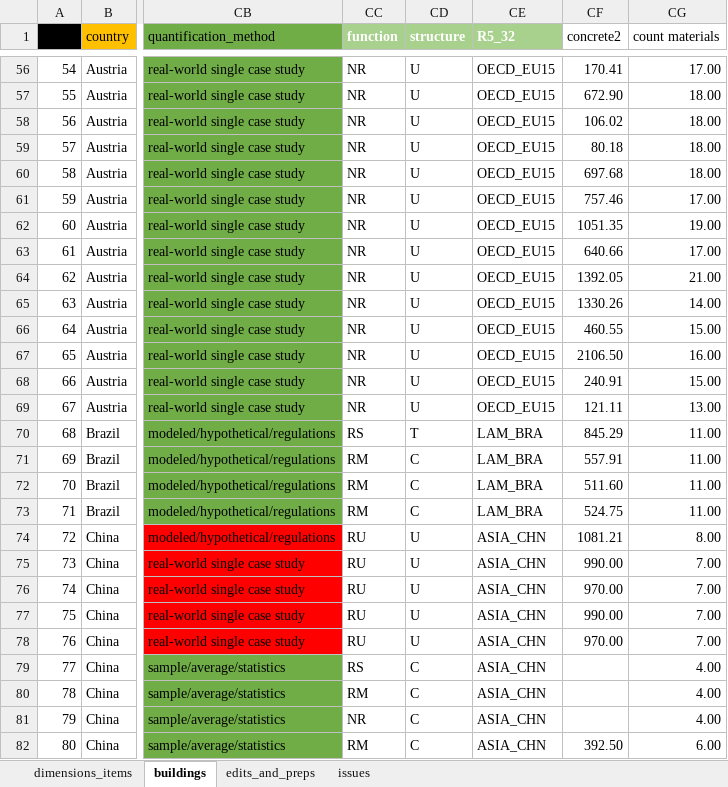
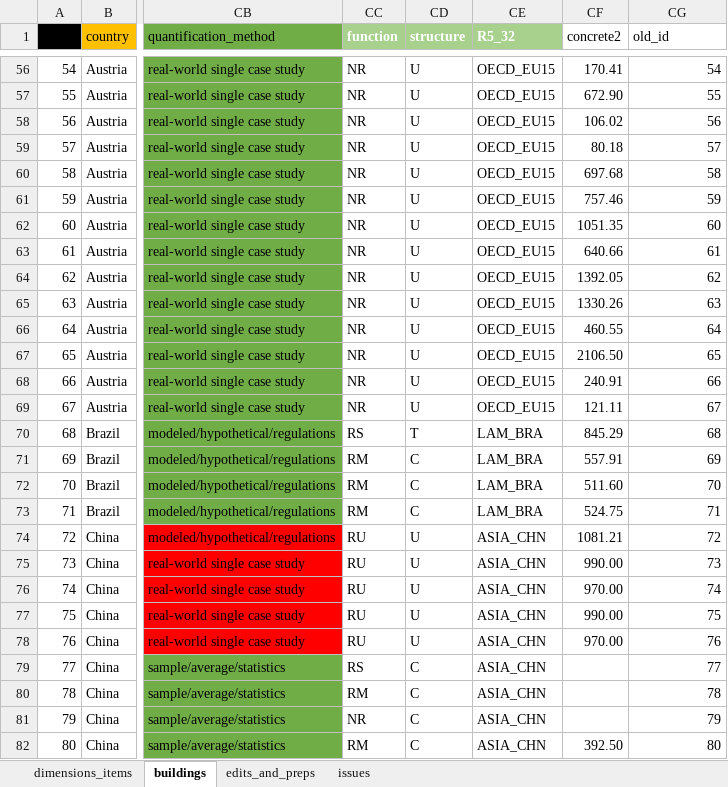
Before and after one commit to TomerFishman/MaterialIntensityEstimator, an Excel workbook: data_input_and_ml_processing/buildings_v2.xlsx, sheet buildings, drawn as a sheet; only a part is shown, gaps mark what is left out; values as stored, in another font and other column widths than the file's, no borders; charts and pictures and table styles not drawn; the diff covers the shown part only; the diff names each change by its address in the sheet, - before the commit and + after, or states it on an @@ line.

```diff
--- a/data_input_and_ml_processing/buildings_v2.xlsx (sheet buildings)
+++ b/data_input_and_ml_processing/buildings_v2.xlsx (sheet buildings)
-CG1: count materials
+CG1: old_id
-CG56 (old_id): 17.00
+CG56 (old_id): 54
-CG57 (old_id): 18.00
+CG57 (old_id): 55
-CG58 (old_id): 18.00
+CG58 (old_id): 56
-CG59 (old_id): 18.00
+CG59 (old_id): 57
-CG60 (old_id): 18.00
+CG60 (old_id): 58
-CG61 (old_id): 17.00
+CG61 (old_id): 59
-CG62 (old_id): 19.00
+CG62 (old_id): 60
-CG63 (old_id): 17.00
+CG63 (old_id): 61
-CG64 (old_id): 21.00
+CG64 (old_id): 62
-CG65 (old_id): 14.00
+CG65 (old_id): 63
-CG66 (old_id): 15.00
+CG66 (old_id): 64
-CG67 (old_id): 16.00
+CG67 (old_id): 65
-CG68 (old_id): 15.00
+CG68 (old_id): 66
-CG69 (old_id): 13.00
+CG69 (old_id): 67
-CG70 (old_id): 11.00
+CG70 (old_id): 68
-CG71 (old_id): 11.00
+CG71 (old_id): 69
-CG72 (old_id): 11.00
+CG72 (old_id): 70
-CG73 (old_id): 11.00
+CG73 (old_id): 71
-CG74 (old_id): 8.00
+CG74 (old_id): 72
-CG75 (old_id): 7.00
+CG75 (old_id): 73
-CG76 (old_id): 7.00
+CG76 (old_id): 74
-CG77 (old_id): 7.00
+CG77 (old_id): 75
-CG78 (old_id): 7.00
+CG78 (old_id): 76
-CG79 (old_id): 4.00
+CG79 (old_id): 77
-CG80 (old_id): 4.00
+CG80 (old_id): 78
-CG81 (old_id): 4.00
+CG81 (old_id): 79
-CG82 (old_id): 6.00
+CG82 (old_id): 80
```
Also changed, not shown: 883 edited cells elsewhere in this sheet, charts or pictures, 1 other file.
